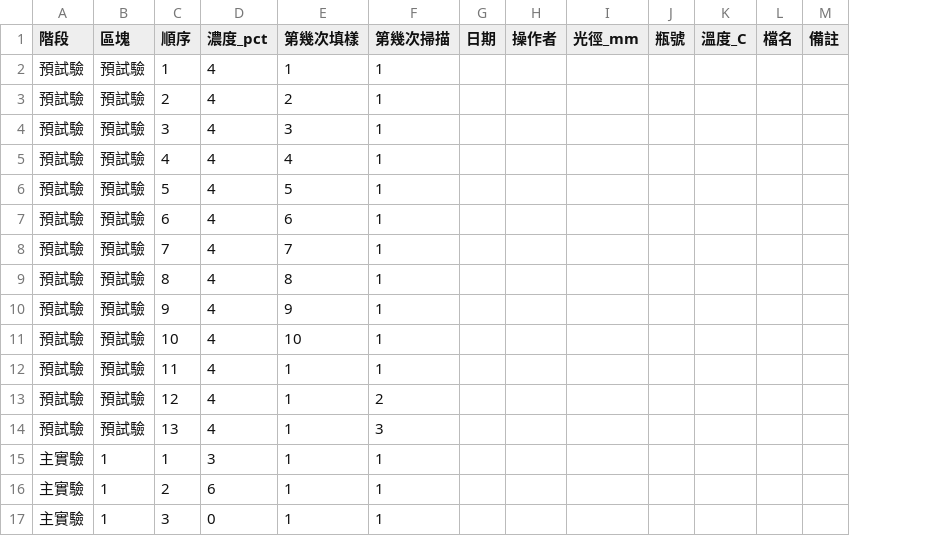
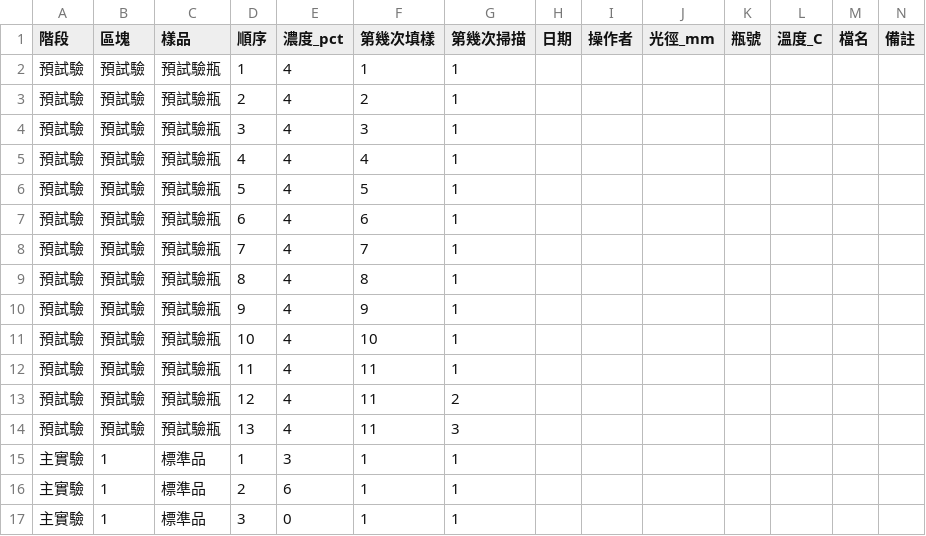
Before and after one commit to Tai-ShengYeh/nir-pathlength-lesson, a CSV file: exercises/ch07_run_sheet.csv, drawn as a sheet; only a part is shown; addresses are those after the commit; the diff covers the shown part only; the diff names each change by its address in the sheet, - before the commit and + after, or states it on an @@ line.

```diff
--- a/exercises/ch07_run_sheet.csv
+++ b/exercises/ch07_run_sheet.csv
+column C (樣品), rows 2-17: 預試驗瓶 | 預試驗瓶 | 預試驗瓶 | 預試驗瓶 | 預試驗瓶 | 預試驗瓶 | 預試驗瓶 | 預試驗瓶 | 預試驗瓶 | 預試驗瓶 | 預試驗瓶 | 預試驗瓶 | 預試驗瓶 | 標準品 | 標準品 | 標準品
-F12:F14 (第幾次填樣): 1
+F12:F14 (第幾次填樣): 11
```
Also changed, not shown: 12 added rows elsewhere in this file, 36 other files.
